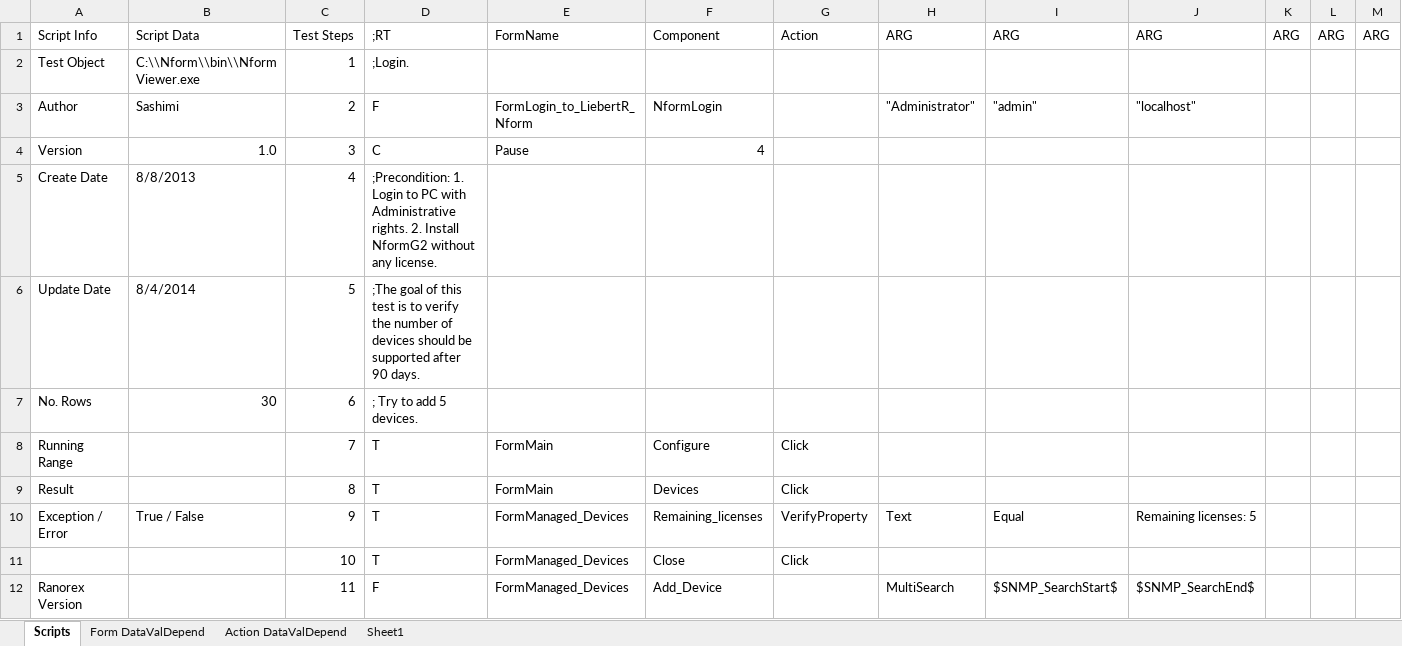
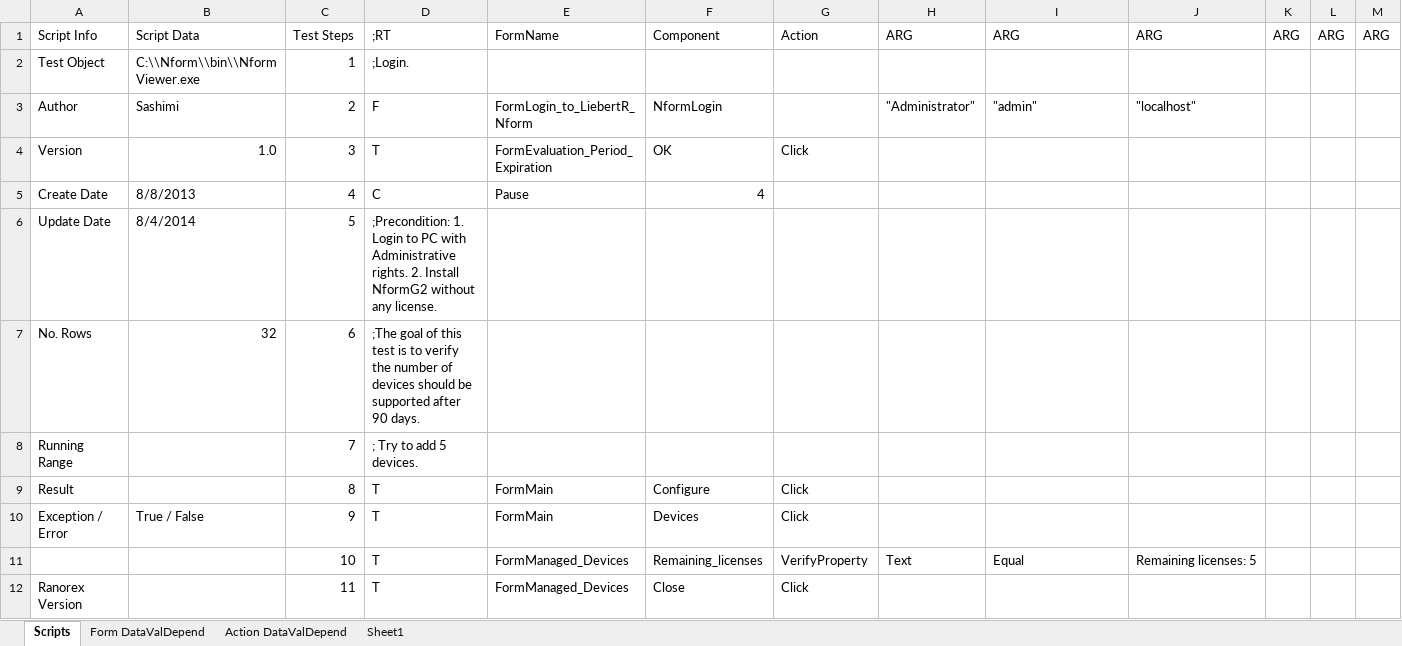
Before and after one commit to YouwenYao/NformTestMain, an Excel workbook: NformTester/NformTester/Keywordscripts/600.50.30.30_TheNumberofDeviceSupportedWithoutLicense.xlsx, sheet Scripts, drawn as a sheet; only a part is shown; values as stored, in another font and other column widths than the file's, no cell formats; conditional formats not drawn; 1 other sheet too large or unreadable and not compared; the diff covers the shown part only; the diff names each change by its address in the sheet, - before the commit and + after, or states it on an @@ line.

```diff
--- a/NformTester/NformTester/Keywordscripts/600.50.30.30_TheNumberofDeviceSupportedWithoutLicense.xlsx (sheet Scripts)
+++ b/NformTester/NformTester/Keywordscripts/600.50.30.30_TheNumberofDeviceSupportedWithoutLicense.xlsx (sheet Scripts)
-D4: C
+D4: T
-E4: Pause
+E4: FormEvaluation_Period_Expiration
-F4: 4
+F4: OK
-G4: (empty)
+G4: Click
-D5: ;Precondition: 1. Login to PC with Administrative rights. 2. Install NformG2 without any license.
+D5: C
-E5: (empty)
+E5: Pause
-F5: (empty)
+F5: 4
-D6: ;The goal of this test is to verify the number of devices should be supported after 90 days.
+D6: ;Precondition: 1. Login to PC with Administrative rights. 2. Install NformG2 without any license.
-B7: 30
+B7: 32
-D7: ; Try to add 5 devices.
+D7: ;The goal of this test is to verify the number of devices should be supported after 90 days.
-D8: T
+D8: ; Try to add 5 devices.
-E8: FormMain
+E8: (empty)
-F8: Configure
+F8: (empty)
-G8: Click
+G8: (empty)
-F9: Devices
+F9: Configure
-E10: FormManaged_Devices
+E10: FormMain
-F10: Remaining_licenses
+F10: Devices
-G10: VerifyProperty
+G10: Click
-H10: Text
+H10: (empty)
-I10: Equal
+I10: (empty)
-J10: Remaining licenses: 5
+J10: (empty)
-F11: Close
+F11: Remaining_licenses
-G11: Click
+G11: VerifyProperty
-H11: (empty)
+H11: Text
-I11: (empty)
+I11: Equal
-J11: (empty)
+J11: Remaining licenses: 5
-D12: F
+D12: T
-F12: Add_Device
+F12: Close
-G12: (empty)
+G12: Click
-H12: MultiSearch
+H12: (empty)
-I12: $SNMP_SearchStart$
+I12: (empty)
-J12: $SNMP_SearchEnd$
+J12: (empty)
```
Also changed, not shown: 2 added rows and 78 edited cells elsewhere in this sheet, cell formats, NformTester/NformTester/Keywordscripts/600.40.20.90_UserAndGroupAdministratorGroupManagement.xlsx, NformTester/NformTester/Keywordscripts/700.30.10_ExportActionHistoryforDeviceTypewithThreeTypes.xlsx, 39 other files.
